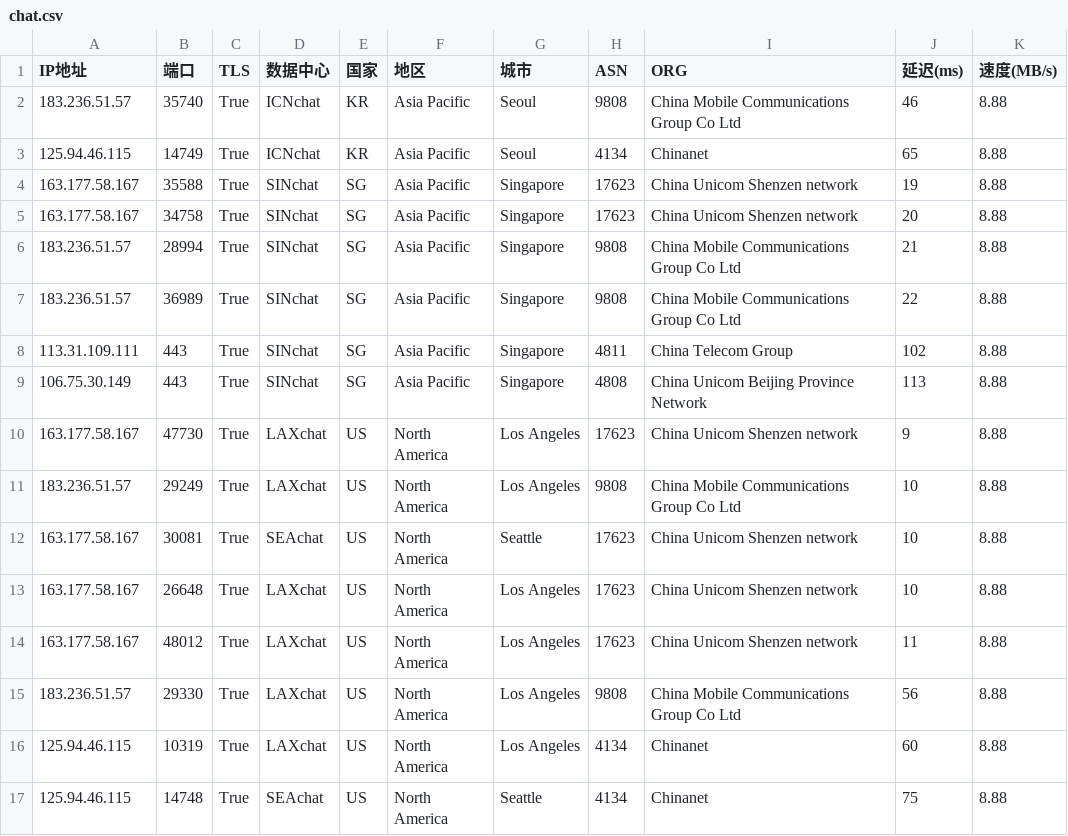
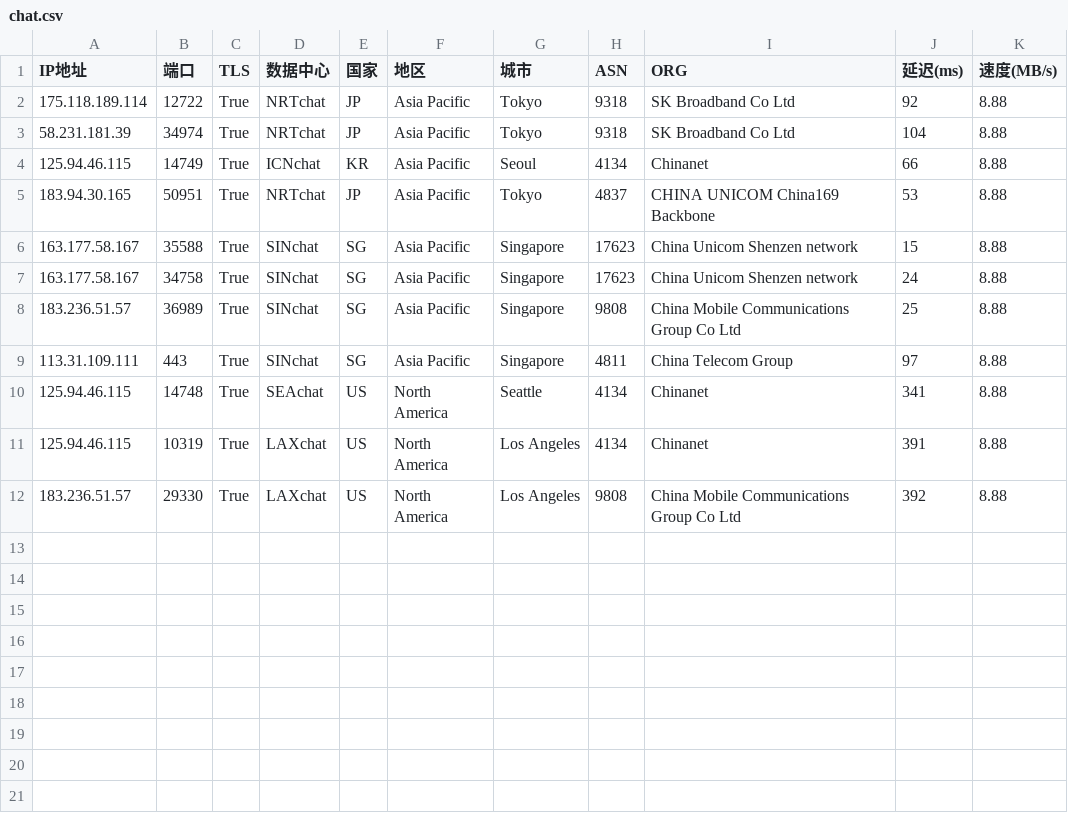
Before and after one commit to dingdingdang22/newini, a CSV file: chat.csv, drawn as a sheet.

Commit message:
更新 chat.csv 文件

```diff
--- a/chat.csv
+++ b/chat.csv
@@ -1,17 +1,12 @@
 IP地址,端口,TLS,数据中心,国家,地区,城市,ASN,ORG,延迟(ms),速度(MB/s)
-183.236.51.57,35740,True,ICNchat,KR,Asia Pacific,Seoul,9808,China Mobile Communications Group Co Ltd,46,8.88
-125.94.46.115,14749,True,ICNchat,KR,Asia Pacific,Seoul,4134,Chinanet,65,8.88
-163.177.58.167,35588,True,SINchat,SG,Asia Pacific,Singapore,17623,China Unicom Shenzen network,19,8.88
-163.177.58.167,34758,True,SINchat,SG,Asia Pacific,Singapore,17623,China Unicom Shenzen network,20,8.88
-183.236.51.57,28994,True,SINchat,SG,Asia Pacific,Singapore,9808,China Mobile Communications Group Co Ltd,21,8.88
-183.236.51.57,36989,True,SINchat,SG,Asia Pacific,Singapore,9808,China Mobile Communications Group Co Ltd,22,8.88
-113.31.109.111,443,True,SINchat,SG,Asia Pacific,Singapore,4811,China Telecom Group,102,8.88
-106.75.30.149,443,True,SINchat,SG,Asia Pacific,Singapore,4808,China Unicom Beijing Province Network,113,8.88
-163.177.58.167,47730,True,LAXchat,US,North America,Los Angeles,17623,China Unicom Shenzen network,9,8.88
-183.236.51.57,29249,True,LAXchat,US,North America,Los Angeles,9808,China Mobile Communications Group Co Ltd,10,8.88
-163.177.58.167,30081,True,SEAchat,US,North America,Seattle,17623,China Unicom Shenzen network,10,8.88
-163.177.58.167,26648,True,LAXchat,US,North America,Los Angeles,17623,China Unicom Shenzen network,10,8.88
-163.177.58.167,48012,True,LAXchat,US,North America,Los Angeles,17623,China Unicom Shenzen network,11,8.88
-183.236.51.57,29330,True,LAXchat,US,North America,Los Angeles,9808,China Mobile Communications Group Co Ltd,56,8.88
-125.94.46.115,10319,True,LAXchat,US,North America,Los Angeles,4134,Chinanet,60,8.88
-125.94.46.115,14748,True,SEAchat,US,North America,Seattle,4134,Chinanet,75,8.88
+175.118.189.114,12722,True,NRTchat,JP,Asia Pacific,Tokyo,9318,SK Broadband Co Ltd,92,8.88
+58.231.181.39,34974,True,NRTchat,JP,Asia Pacific,Tokyo,9318,SK Broadband Co Ltd,104,8.88
+125.94.46.115,14749,True,ICNchat,KR,Asia Pacific,Seoul,4134,Chinanet,66,8.88
+183.94.30.165,50951,True,NRTchat,JP,Asia Pacific,Tokyo,4837,CHINA UNICOM China169 Backbone,53,8.88
+163.177.58.167,35588,True,SINchat,SG,Asia Pacific,Singapore,17623,China Unicom Shenzen network,15,8.88
+163.177.58.167,34758,True,SINchat,SG,Asia Pacific,Singapore,17623,China Unicom Shenzen network,24,8.88
+183.236.51.57,36989,True,SINchat,SG,Asia Pacific,Singapore,9808,China Mobile Communications Group Co Ltd,25,8.88
+113.31.109.111,443,True,SINchat,SG,Asia Pacific,Singapore,4811,China Telecom Group,97,8.88
+125.94.46.115,14748,True,SEAchat,US,North America,Seattle,4134,Chinanet,341,8.88
+125.94.46.115,10319,True,LAXchat,US,North America,Los Angeles,4134,Chinanet,391,8.88
+183.236.51.57,29330,True,LAXchat,US,North America,Los Angeles,9808,China Mobile Communications Group Co Ltd,392,8.88
```
